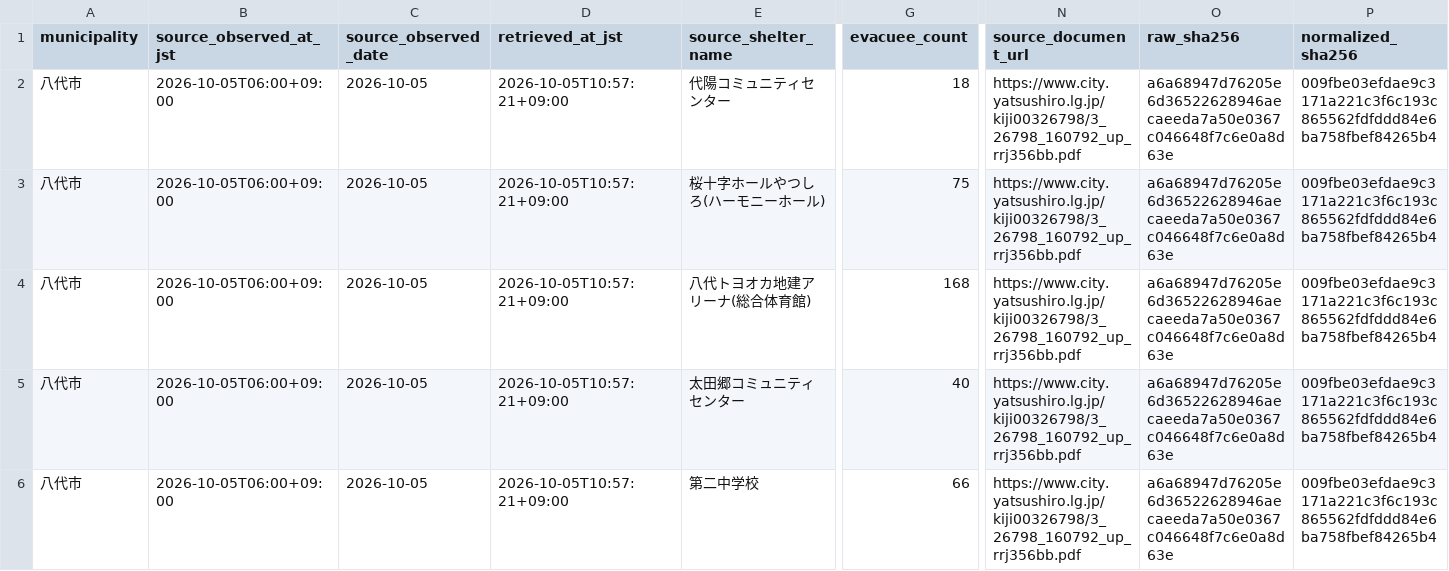
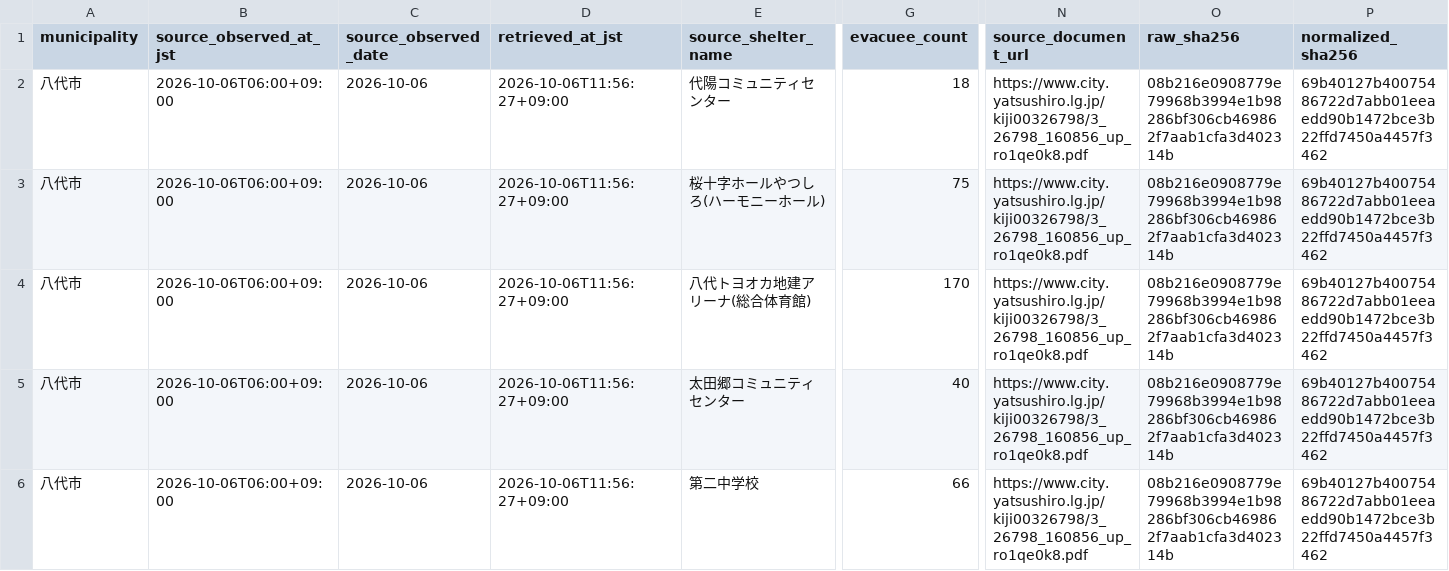
Before and after one commit to GISPHN/kumamoto-shelter-archive, a CSV file: data/municipal_evacuees/latest_observations.csv, drawn as a sheet; only a part is shown, gaps mark what is left out; the diff covers the shown part only; the diff names each change by its address in the sheet, - before the commit and + after, or states it on an @@ line.

```diff
--- a/data/municipal_evacuees/latest_observations.csv
+++ b/data/municipal_evacuees/latest_observations.csv
-B2:B6 (source_observed_at_jst): 2026-10-05T06:00+09:00
+B2:B6 (source_observed_at_jst): 2026-10-06T06:00+09:00
-C2:C6 (source_observed_date): 2026-10-05
+C2:C6 (source_observed_date): 2026-10-06
-D2:D6 (retrieved_at_jst): 2026-10-05T10:57:21+09:00
+D2:D6 (retrieved_at_jst): 2026-10-06T11:56:27+09:00
-N2:N6 (source_document_url): https://www.city.yatsushiro.lg.jp/kiji00326798/3_26798_160792_up_rrj356bb.pdf
+N2:N6 (source_document_url): https://www.city.yatsushiro.lg.jp/kiji00326798/3_26798_160856_up_ro1qe0k8.pdf
-O2:O6 (raw_sha256): a6a68947d76205e6d36522628946aecaeeda7a50e0367c046648f7c6e0a8d63e
+O2:O6 (raw_sha256): 08b216e0908779e79968b3994e1b98286bf306cb469862f7aab1cfa3d402314b
-P2:P6 (normalized_sha256): 009fbe03efdae9c3171a221c3f6c193c865562fdfddd84e6ba758fbef84265b4
+P2:P6 (normalized_sha256): 69b40127b40075486722d7abb01eeaedd90b1472bce3b22ffd7450a4457f3462
-G4 (evacuee_count): 168
+G4 (evacuee_count): 170
```
Also changed, not shown: 78 edited cells elsewhere in this file, data/evacuee_count_by_date.csv, 4 other files.
